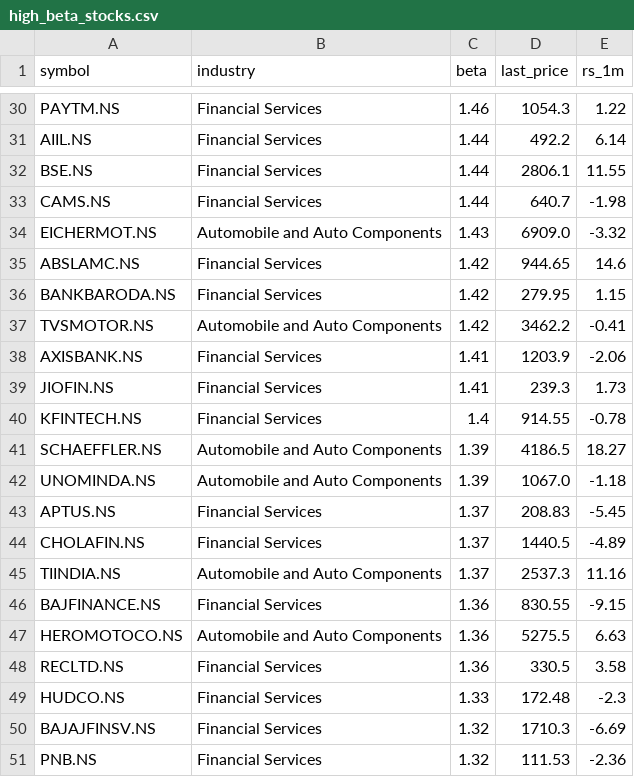
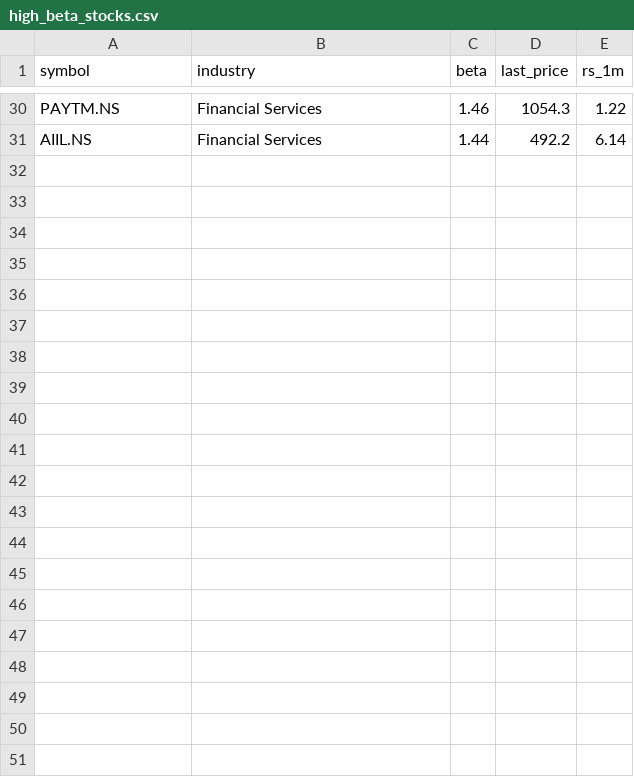
Before and after one commit to althk/zerobha, a CSV file: high_beta_stocks.csv, drawn as a sheet; only a part is shown, gaps mark what is left out; the diff names each change by its address in the sheet, - before the commit and + after, or states it on an @@ line.

Commit message:
Update trading scripts and add new data files for sector momentum analysis and watchlist generation

```diff
--- a/high_beta_stocks.csv
+++ b/high_beta_stocks.csv
-row 32: BSE.NS | Financial Services | 1.44 | 2806.1 | 11.55
-row 33: CAMS.NS | Financial Services | 1.44 | 640.7 | -1.98
-row 34: EICHERMOT.NS | Automobile and Auto Components | 1.43 | 6909.0 | -3.32
-row 35: ABSLAMC.NS | Financial Services | 1.42 | 944.65 | 14.6
-row 36: BANKBARODA.NS | Financial Services | 1.42 | 279.95 | 1.15
-row 37: TVSMOTOR.NS | Automobile and Auto Components | 1.42 | 3462.2 | -0.41
-row 38: AXISBANK.NS | Financial Services | 1.41 | 1203.9 | -2.06
-row 39: JIOFIN.NS | Financial Services | 1.41 | 239.3 | 1.73
-row 40: KFINTECH.NS | Financial Services | 1.4 | 914.55 | -0.78
-row 41: SCHAEFFLER.NS | Automobile and Auto Components | 1.39 | 4186.5 | 18.27
-row 42: UNOMINDA.NS | Automobile and Auto Components | 1.39 | 1067.0 | -1.18
-row 43: APTUS.NS | Financial Services | 1.37 | 208.83 | -5.45
-row 44: CHOLAFIN.NS | Financial Services | 1.37 | 1440.5 | -4.89
-row 45: TIINDIA.NS | Automobile and Auto Components | 1.37 | 2537.3 | 11.16
-row 46: BAJFINANCE.NS | Financial Services | 1.36 | 830.55 | -9.15
-row 47: HEROMOTOCO.NS | Automobile and Auto Components | 1.36 | 5275.5 | 6.63
-row 48: RECLTD.NS | Financial Services | 1.36 | 330.5 | 3.58
-row 49: HUDCO.NS | Financial Services | 1.33 | 172.48 | -2.3
-row 50: BAJAJFINSV.NS | Financial Services | 1.32 | 1710.3 | -6.69
-row 51: PNB.NS | Financial Services | 1.32 | 111.53 | -2.36
```
Also changed, not shown: 5 other files.
